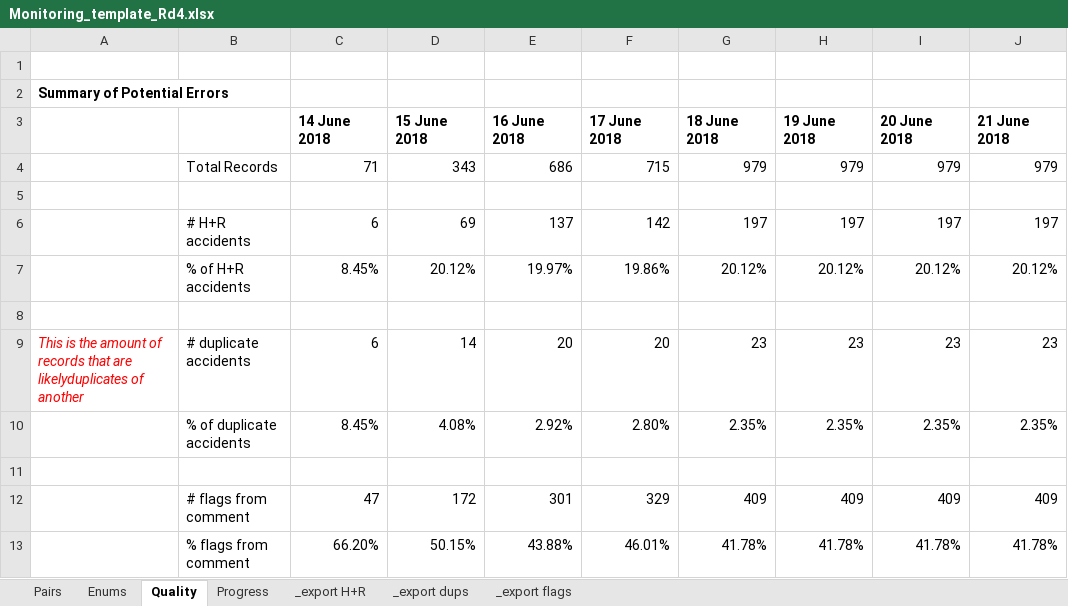
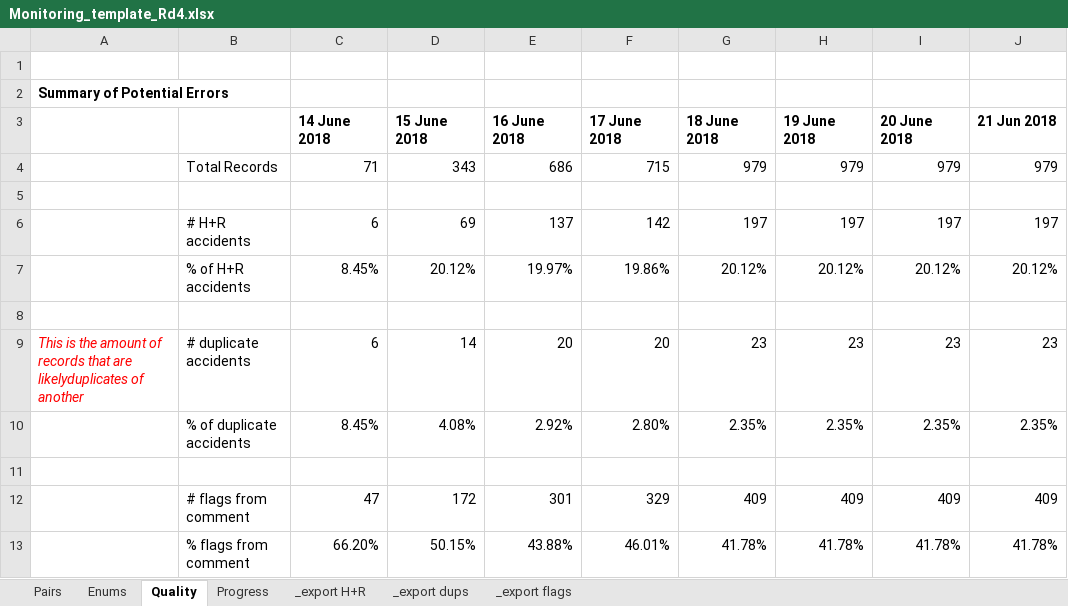
Before and after one commit to wngrahams/SpeakUp-HFCs, an Excel workbook: Monitoring/Round 4 monitoring/Monitoring_template_Rd4.xlsx, sheet Quality, drawn as a sheet; values as stored, in another font and other column widths than the file's, no borders; the diff names each change by its address in the sheet, - before the commit and + after, or states it on an @@ line.

```diff
--- a/Monitoring/Round 4 monitoring/Monitoring_template_Rd4.xlsx (sheet Quality)
+++ b/Monitoring/Round 4 monitoring/Monitoring_template_Rd4.xlsx (sheet Quality)
-J3: 21 June 2018
+J3: 21 Jun 2018
```
Also changed, not shown: sheet Enums, 1 other file.
